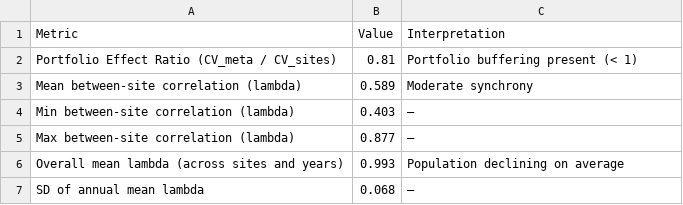
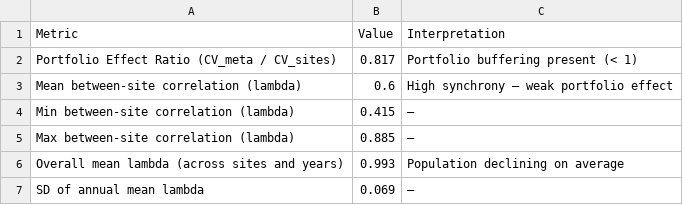
Before and after one commit to bbecker1000/Harbor_Seal_IPM, a CSV file: Output/IPM_v3.2_real_portfolio_summary.csv, drawn as a sheet.

```diff
--- a/Output/IPM_v3.2_real_portfolio_summary.csv
+++ b/Output/IPM_v3.2_real_portfolio_summary.csv
@@ -1,7 +1,7 @@
 Metric,Value,Interpretation
-Portfolio Effect Ratio (CV_meta / CV_sites),0.81,Portfolio buffering present (< 1)
-Mean between-site correlation (lambda),0.589,Moderate synchrony
-Min between-site correlation (lambda),0.403,—
-Max between-site correlation (lambda),0.877,—
+Portfolio Effect Ratio (CV_meta / CV_sites),0.817,Portfolio buffering present (< 1)
+Mean between-site correlation (lambda),0.6,High synchrony — weak portfolio effect
+Min between-site correlation (lambda),0.415,—
+Max between-site correlation (lambda),0.885,—
 Overall mean lambda (across sites and years),0.993,Population declining on average
-SD of annual mean lambda,0.068,—
+SD of annual mean lambda,0.069,—
```
Also changed, not shown: Output/IPM_v3.2_real_parameter_summary.csv, Output/IPM_v3.2_real_portfolio_correlations.csv, 9 other files.
